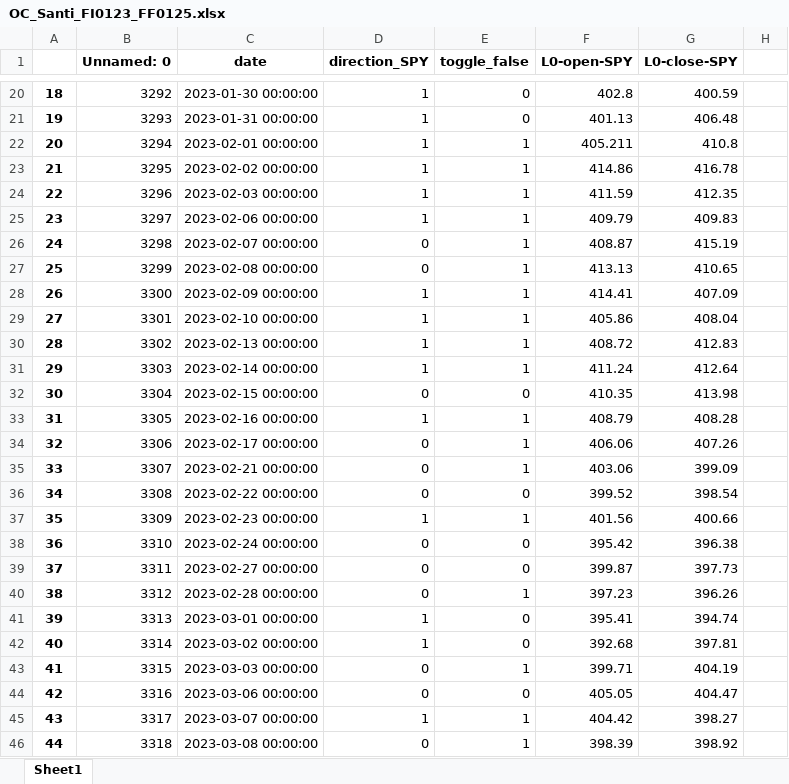
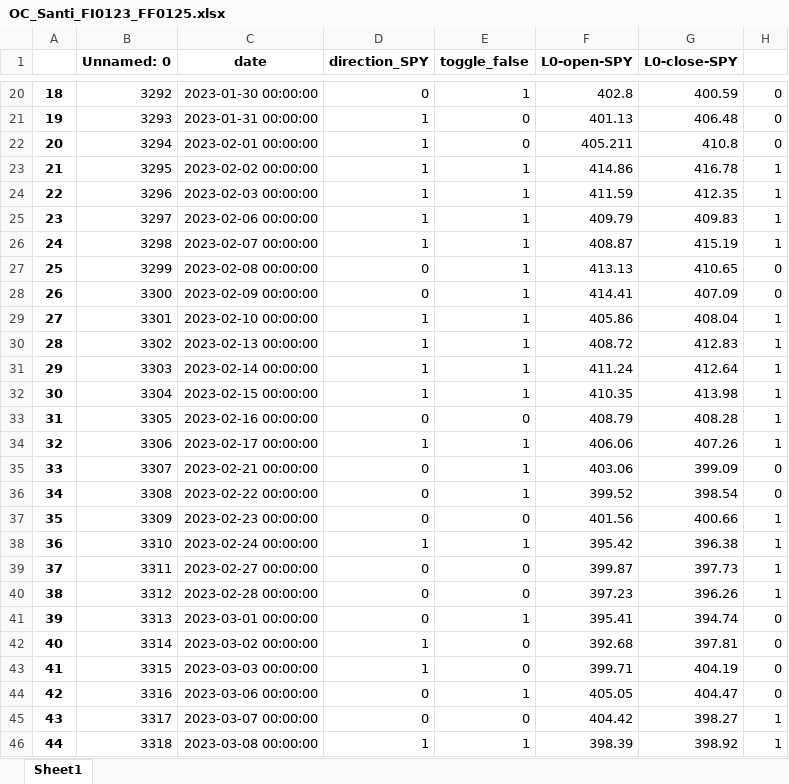
Before and after one commit to santiagogiraldo09/Arkad, an Excel workbook: OC_Santi_FI0123_FF0125.xlsx, sheet Sheet1, drawn as a sheet; only a part is shown, gaps mark what is left out; values as stored, in another font and other column widths than the file's, no borders; the diff covers the shown part only; the diff names each change by its address in the sheet, - before the commit and + after, or states it on an @@ line.

```diff
--- a/OC_Santi_FI0123_FF0125.xlsx (sheet Sheet1)
+++ b/OC_Santi_FI0123_FF0125.xlsx (sheet Sheet1)
-D20 (direction_SPY): 1
+D20 (direction_SPY): 0
-E20 (toggle_false): 0
+E20 (toggle_false): 1
-H20:H22: (empty)
+H20:H22: 0
-E22 (toggle_false): 1
+E22 (toggle_false): 0
-H23:H26: (empty)
+H23:H26: 1
-D26 (direction_SPY): 0
+D26 (direction_SPY): 1
-H27:H28: (empty)
+H27:H28: 0
-D28 (direction_SPY): 1
+D28 (direction_SPY): 0
-H29:H34: (empty)
+H29:H34: 1
-D32 (direction_SPY): 0
+D32 (direction_SPY): 1
-E32 (toggle_false): 0
+E32 (toggle_false): 1
-D33 (direction_SPY): 1
+D33 (direction_SPY): 0
-E33 (toggle_false): 1
+E33 (toggle_false): 0
-D34 (direction_SPY): 0
+D34 (direction_SPY): 1
-H35:H36: (empty)
+H35:H36: 0
-E36 (toggle_false): 0
+E36 (toggle_false): 1
-D37 (direction_SPY): 1
+D37 (direction_SPY): 0
-E37 (toggle_false): 1
+E37 (toggle_false): 0
-H37:H40: (empty)
+H37:H40: 1
-D38 (direction_SPY): 0
+D38 (direction_SPY): 1
-E38 (toggle_false): 0
+E38 (toggle_false): 1
-E40 (toggle_false): 1
+E40 (toggle_false): 0
-D41 (direction_SPY): 1
+D41 (direction_SPY): 0
-E41 (toggle_false): 0
+E41 (toggle_false): 1
-H41:H44: (empty)
+H41:H44: 0
-D43 (direction_SPY): 0
+D43 (direction_SPY): 1
-E43 (toggle_false): 1
+E43 (toggle_false): 0
-E44 (toggle_false): 0
+E44 (toggle_false): 1
-D45 (direction_SPY): 1
+D45 (direction_SPY): 0
-E45 (toggle_false): 1
+E45 (toggle_false): 0
-H45:H46: (empty)
+H45:H46: 1
-D46 (direction_SPY): 0
+D46 (direction_SPY): 1
```
Also changed, not shown: 941 edited cells elsewhere in this sheet, 5 other files.
